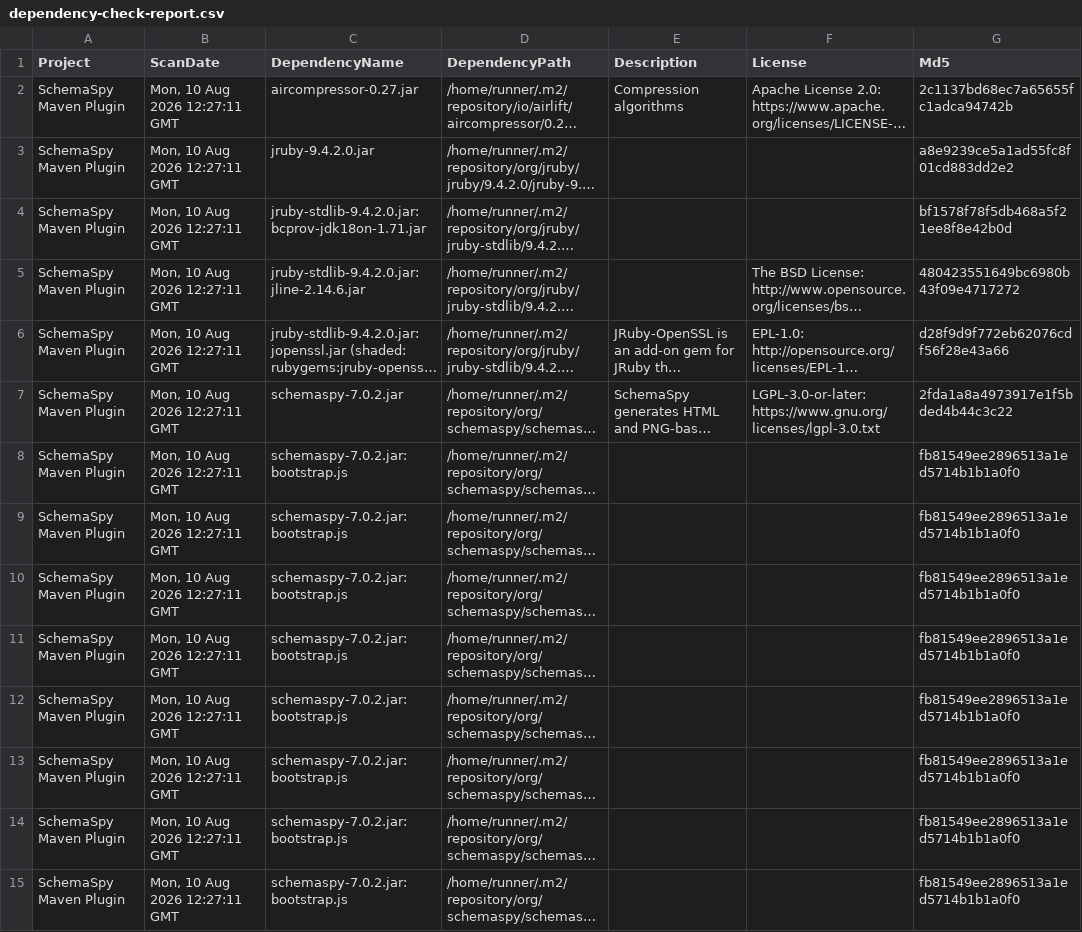
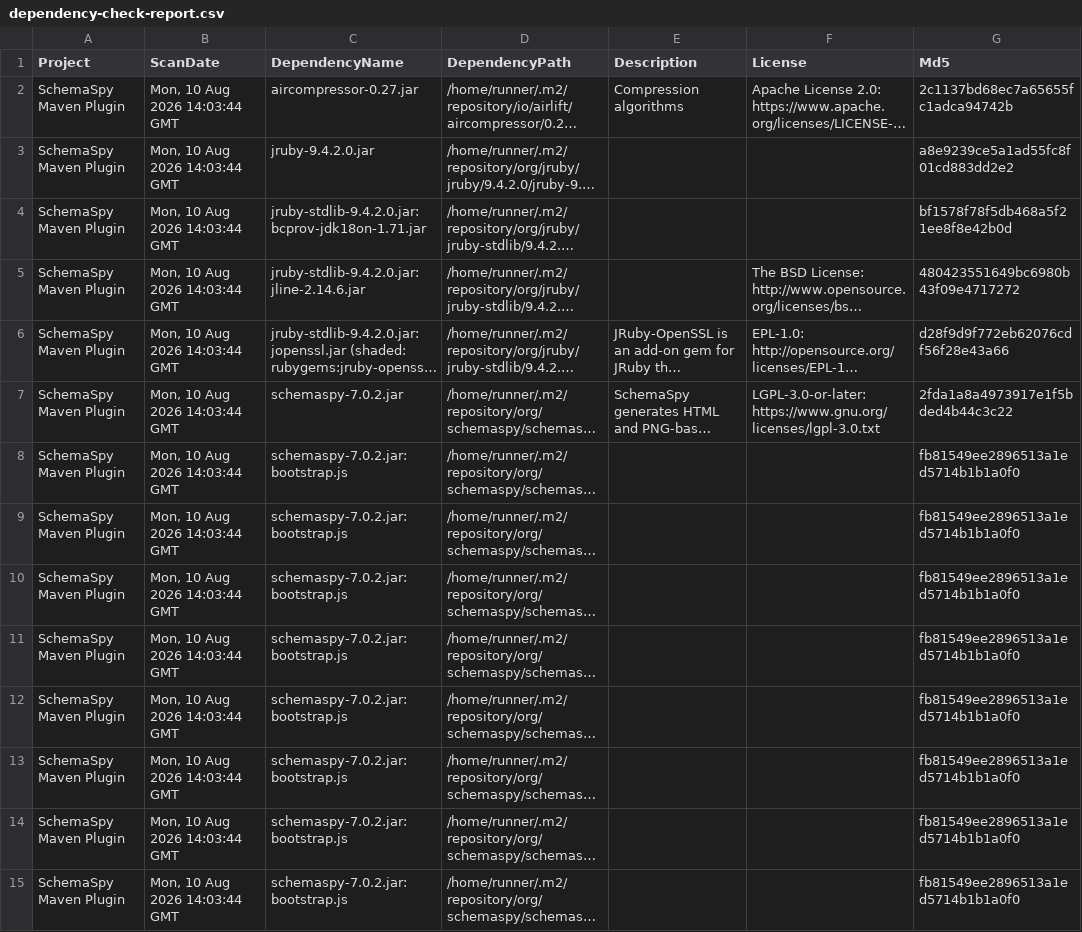
Before and after one commit to GeoDienstenCentrum/schemaspy-maven-plugin, a CSV file: dependency-check-report.csv, drawn as a sheet; only a part is shown; long unchanged cells end in …; the diff covers the shown part only; the diff names each change by its address in the sheet, - before the commit and + after, or states it on an @@ line.

```diff
--- a/dependency-check-report.csv
+++ b/dependency-check-report.csv
-B2:B15 (ScanDate): Mon, 10 Aug 2026 12:27:11 GMT
+B2:B15 (ScanDate): Mon, 10 Aug 2026 14:03:44 GMT
```
Also changed, not shown: 31 edited cells elsewhere in this file, 48 other files.
